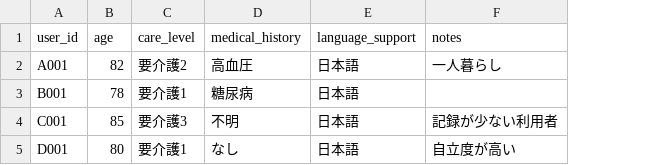
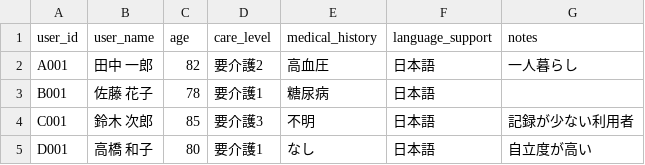
Before and after one commit to toru-nishiwaki/dementia-risk-prediction, a CSV file: data/sample_users.csv, drawn as a sheet; the diff names each change by its address in the sheet, - before the commit and + after, or states it on an @@ line.

```diff
--- a/data/sample_users.csv
+++ b/data/sample_users.csv
+column B (user_name), rows 2-5: 田中 一郎 | 佐藤 花子 | 鈴木 次郎 | 高橋 和子
```
Also changed, not shown: data/sample_care_plans.csv, data/sample_daily_records.csv, 14 other files.
